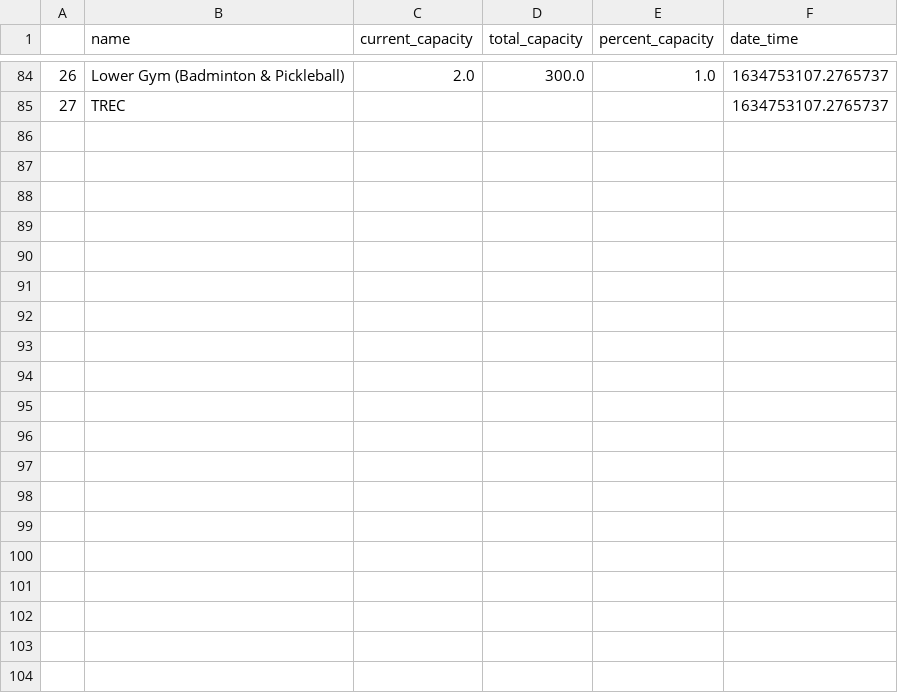
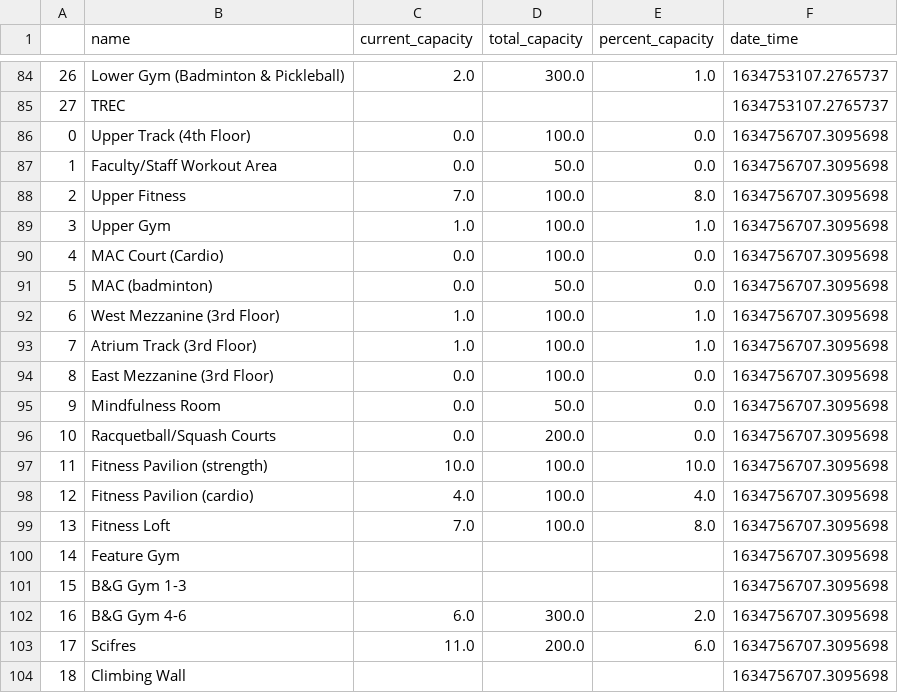
Before and after one commit to sodonova/corecproj, a CSV file: usage_data_20.csv, drawn as a sheet; only a part is shown, gaps mark what is left out; the diff covers the shown part only.

Commit message:
Commit data hour 15

```diff
--- a/usage_data_20.csv
+++ b/usage_data_20.csv
@@ -85 +85,20 @@
 27,TREC,,,,1634753107.2765737
+0,Upper Track (4th Floor),0.0,100.0,0.0,1634756707.3095698
+1,Faculty/Staff Workout Area ,0.0,50.0,0.0,1634756707.3095698
+2,Upper Fitness ,7.0,100.0,8.0,1634756707.3095698
+3,Upper Gym,1.0,100.0,1.0,1634756707.3095698
+4,MAC Court (Cardio),0.0,100.0,0.0,1634756707.3095698
+5,MAC (badminton),0.0,50.0,0.0,1634756707.3095698
+6,West Mezzanine (3rd Floor),1.0,100.0,1.0,1634756707.3095698
+7,Atrium Track (3rd Floor),1.0,100.0,1.0,1634756707.3095698
+8,East Mezzanine (3rd Floor),0.0,100.0,0.0,1634756707.3095698
+9,Mindfulness Room ,0.0,50.0,0.0,1634756707.3095698
+10,Racquetball/Squash Courts ,0.0,200.0,0.0,1634756707.3095698
+11,Fitness Pavilion (strength),10.0,100.0,10.0,1634756707.3095698
+12,Fitness Pavilion (cardio),4.0,100.0,4.0,1634756707.3095698
+13,Fitness Loft,7.0,100.0,8.0,1634756707.3095698
+14,Feature Gym,,,,1634756707.3095698
+15,B&G Gym 1-3,,,,1634756707.3095698
+16,B&G Gym 4-6,6.0,300.0,2.0,1634756707.3095698
+17,Scifres ,11.0,200.0,6.0,1634756707.3095698
+18,Climbing Wall ,,,,1634756707.3095698
```
Also changed, not shown: 9 added rows elsewhere in this file.
